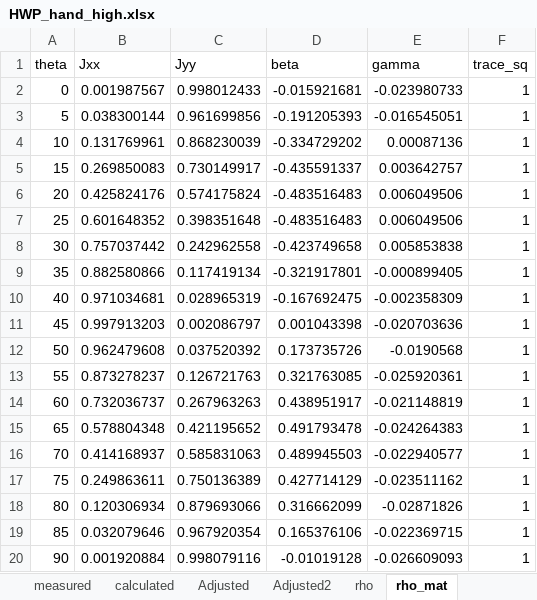
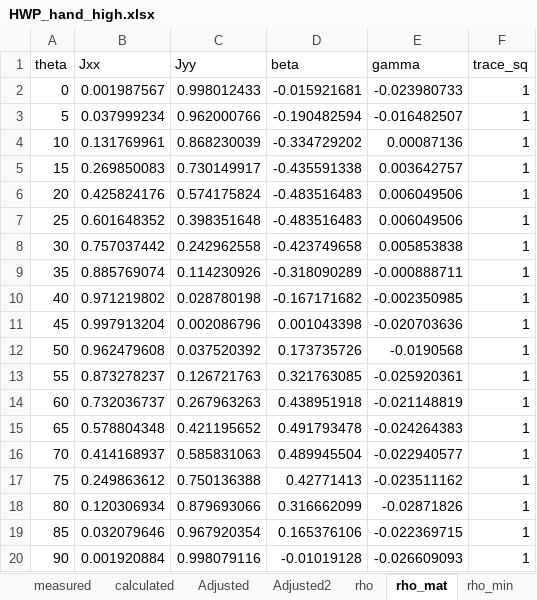
Before and after one commit to jleamer/convex-polarimetry, an Excel workbook: HWP_hand_high.xlsx, sheet rho_mat, drawn as a sheet; values as stored, in another font and other column widths than the file's, no borders; the diff names each change by its address in the sheet, - before the commit and + after, or states it on an @@ line.

```diff
--- a/HWP_hand_high.xlsx (sheet rho_mat)
+++ b/HWP_hand_high.xlsx (sheet rho_mat)
+sheet tab: rho_min
-B3 (Jxx): 0.038300144
+B3 (Jxx): 0.037999234
-C3 (Jyy): 0.961699856
+C3 (Jyy): 0.962000766
-D3 (beta): -0.191205393
+D3 (beta): -0.190482594
-E3 (gamma): -0.016545051
+E3 (gamma): -0.016482507
-D5 (beta): -0.435591337
+D5 (beta): -0.435591338
-B9 (Jxx): 0.882580866
+B9 (Jxx): 0.885769074
-C9 (Jyy): 0.117419134
+C9 (Jyy): 0.114230926
-D9 (beta): -0.321917801
+D9 (beta): -0.318090289
-E9 (gamma): -0.000899405
+E9 (gamma): -0.000888711
-B10 (Jxx): 0.971034681
+B10 (Jxx): 0.971219802
-C10 (Jyy): 0.028965319
+C10 (Jyy): 0.028780198
-D10 (beta): -0.167692475
+D10 (beta): -0.167171682
-E10 (gamma): -0.002358309
+E10 (gamma): -0.002350985
-B11 (Jxx): 0.997913203
+B11 (Jxx): 0.997913204
-C11 (Jyy): 0.002086797
+C11 (Jyy): 0.002086796
-D14 (beta): 0.438951917
+D14 (beta): 0.438951918
-D16 (beta): 0.489945503
+D16 (beta): 0.489945504
-B17 (Jxx): 0.249863611
+B17 (Jxx): 0.249863612
-C17 (Jyy): 0.750136389
+C17 (Jyy): 0.750136388
-D17 (beta): 0.427714129
+D17 (beta): 0.42771413
```
Also changed, not shown: HWP_hand_low.xlsx, HWP_polarimeter_high.xlsx, 4 other files.
